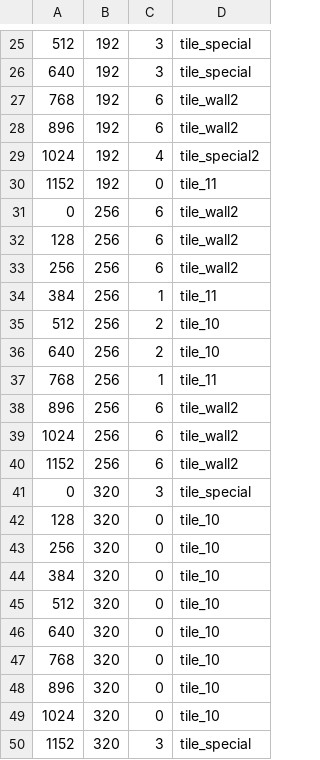
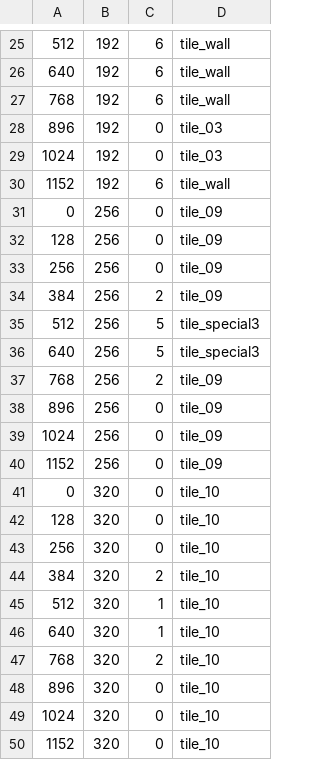
Before and after one commit to woods51/SFML-Atari, a CSV file: Breakout Game/BreakoutLevels/level_06.csv, drawn as a sheet; only a part is shown, gaps mark what is left out; the diff covers the shown part only.

```diff
--- a/Breakout Game/BreakoutLevels/level_06.csv
+++ b/Breakout Game/BreakoutLevels/level_06.csv
@@ -25,26 +25,26 @@
-512,192,3,tile_special
-640,192,3,tile_special
-768,192,6,tile_wall2
-896,192,6,tile_wall2
-1024,192,4,tile_special2
-1152,192,0,tile_11
-0,256,6,tile_wall2
-128,256,6,tile_wall2
-256,256,6,tile_wall2
-384,256,1,tile_11
-512,256,2,tile_10
-640,256,2,tile_10
-768,256,1,tile_11
-896,256,6,tile_wall2
-1024,256,6,tile_wall2
-1152,256,6,tile_wall2
-0,320,3,tile_special
+512,192,6,tile_wall
+640,192,6,tile_wall
+768,192,6,tile_wall
+896,192,0,tile_03
+1024,192,0,tile_03
+1152,192,6,tile_wall
+0,256,0,tile_09
+128,256,0,tile_09
+256,256,0,tile_09
+384,256,2,tile_09
+512,256,5,tile_special3
+640,256,5,tile_special3
+768,256,2,tile_09
+896,256,0,tile_09
+1024,256,0,tile_09
+1152,256,0,tile_09
+0,320,0,tile_10
 128,320,0,tile_10
 256,320,0,tile_10
-384,320,0,tile_10
-512,320,0,tile_10
-640,320,0,tile_10
-768,320,0,tile_10
+384,320,2,tile_10
+512,320,1,tile_10
+640,320,1,tile_10
+768,320,2,tile_10
 896,320,0,tile_10
 1024,320,0,tile_10
-1152,320,3,tile_special
+1152,320,0,tile_10
```
Also changed, not shown: 43 edited cells elsewhere in this file, Breakout Game/BreakoutLevels/level_05.csv, 24 other files.
